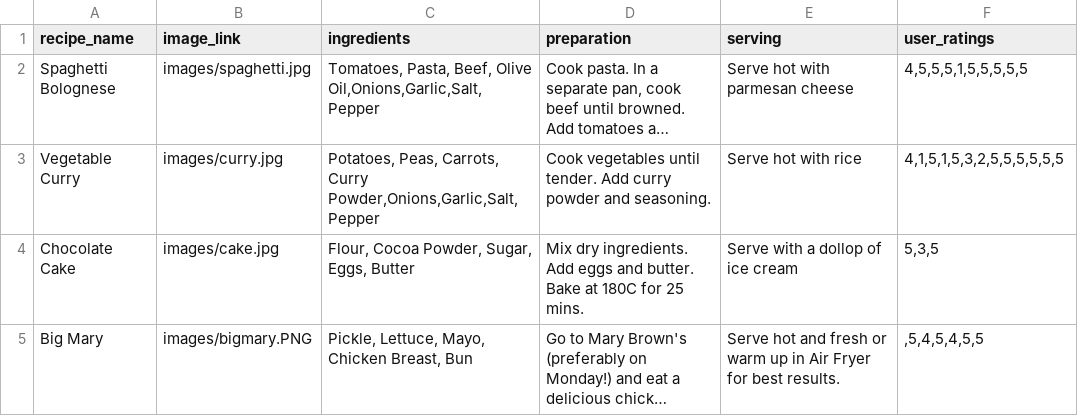
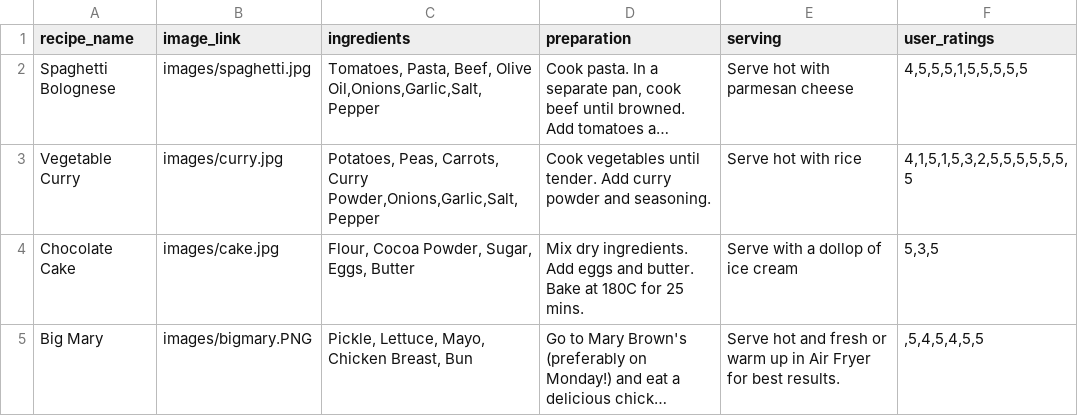
Before and after one commit to kylesaunders20/RecipeWebsiteProjectKS, a CSV file: csvfiles/recipes.csv, drawn as a sheet; long unchanged cells end in …; the diff names each change by its address in the sheet, - before the commit and + after, or states it on an @@ line.

Commit message:
Added comments throughout the functions for clarity, deleted un necessary files as required. Performed additional testing and deployed website to PythonAnywhere link http://kylesaunders20.pythonanywhere.com/ This will be the final commit of this project unless other issues are noticed before the deadline.

```diff
--- a/csvfiles/recipes.csv
+++ b/csvfiles/recipes.csv
-F3 (user_ratings): 4,1,5,1,5,3,2,5,5,5,5,5,5
+F3 (user_ratings): 4,1,5,1,5,3,2,5,5,5,5,5,5,5
```
Also changed, not shown: 3 other files.
